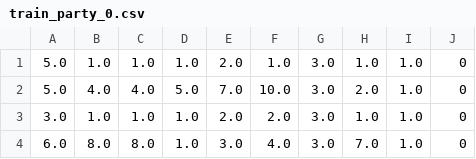
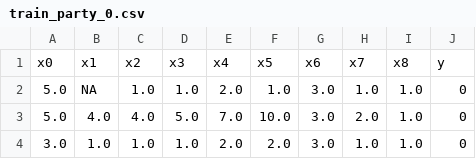
Before and after one commit to primihub/primihub, a CSV file: data/train_party_0.csv, drawn as a sheet; only a part is shown; the shorter side is filled out with more unchanged rows.

```diff
--- a/data/train_party_0.csv
+++ b/data/train_party_0.csv
@@ -1,2 +1,3 @@
-5.0,1.0,1.0,1.0,2.0,1.0,3.0,1.0,1.0,0
+x0,x1,x2,x3,x4,x5,x6,x7,x8,y
+5.0,NA,1.0,1.0,2.0,1.0,3.0,1.0,1.0,0
 5.0,4.0,4.0,5.0,7.0,10.0,3.0,2.0,1.0,0
```
Also changed, not shown: data/test_party_0.csv, data/test_party_1.csv, 3 other files.
